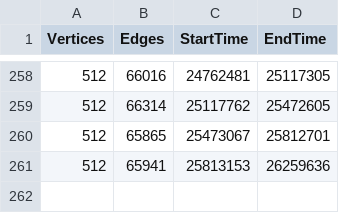
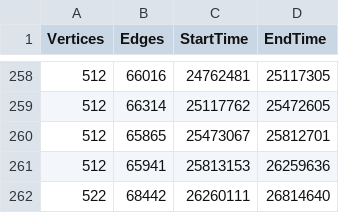
Before and after one commit to RaiyanC/CS5199-Proj-Code, a CSV file: Maximal Flow Algorithms/Analysis/0.25/dc.csv, drawn as a sheet; only a part is shown, gaps mark what is left out; the diff names each change by its address in the sheet, - before the commit and + after, or states it on an @@ line.

```diff
--- a/Maximal Flow Algorithms/Analysis/0.25/dc.csv
+++ b/Maximal Flow Algorithms/Analysis/0.25/dc.csv
+row 262: 522 | 68442 | 26260111 | 26814640
```
Also changed, not shown: Maximal Flow Algorithms/Analysis/0.01/dc.csv, Maximal Flow Algorithms/Analysis/0.125/dc.csv, 4 other files.
